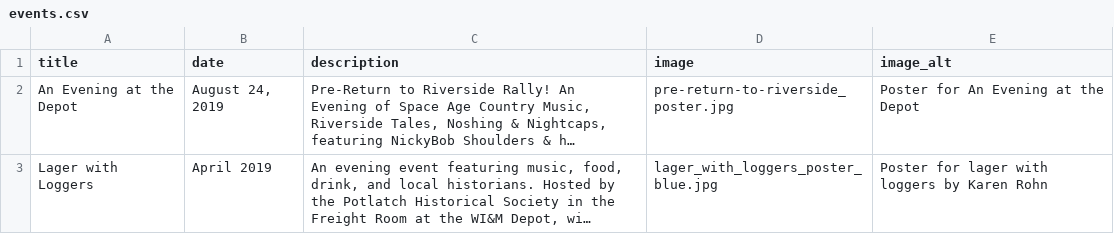
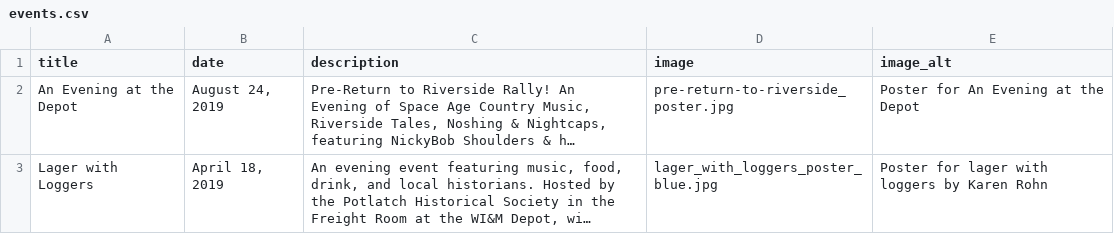
Before and after one commit to CompanyTownLegacy/CompanyTownLegacy.github.io, a CSV file: _data/events.csv, drawn as a sheet; long unchanged cells end in …; the diff names each change by its address in the sheet, - before the commit and + after, or states it on an @@ line.

Commit message:
tweak events

```diff
--- a/_data/events.csv
+++ b/_data/events.csv
-B3 (date): April 2019
+B3 (date): April 18, 2019
```
Also changed, not shown: 1 other file.
